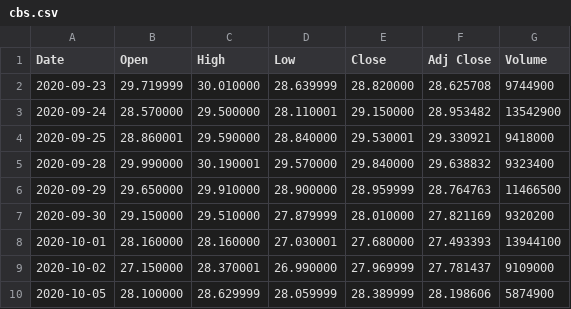
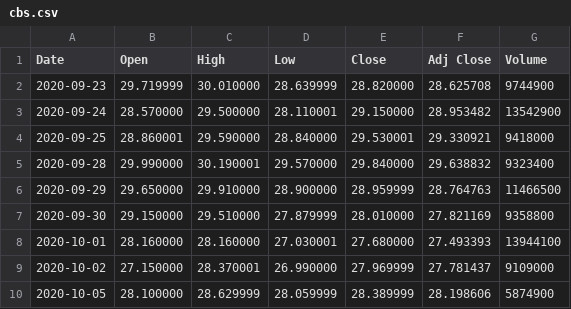
Before and after one commit to e-harrell/stock, a CSV file: data/cbs.csv, drawn as a sheet; only a part is shown.

Commit message:
cbs dataset

```diff
--- a/data/cbs.csv
+++ b/data/cbs.csv
@@ -6,3 +6,3 @@ Date,Open,High,Low,Close,Adj Close,Volume
 2020-09-29,29.650000,29.910000,28.900000,28.959999,28.764763,11466500
-2020-09-30,29.150000,29.510000,27.879999,28.010000,27.821169,9320200
+2020-09-30,29.150000,29.510000,27.879999,28.010000,27.821169,9358800
 2020-10-01,28.160000,28.160000,27.030001,27.680000,27.493393,13944100
```
